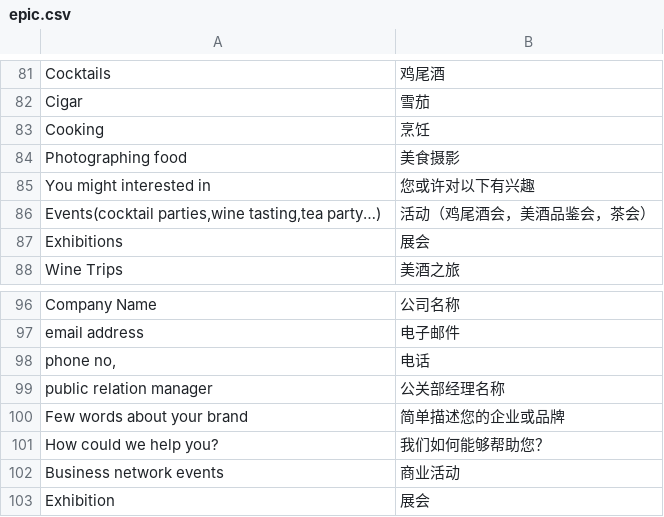
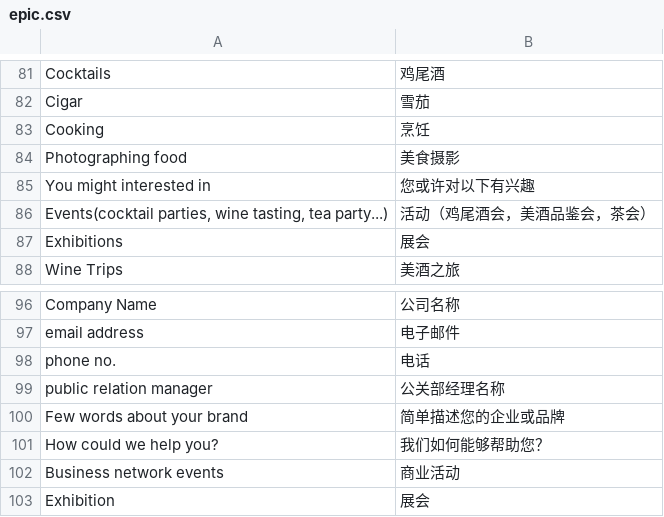
Before and after one commit to xuqian/eva-engine, a CSV file: website/Epic/data/languages/zh/epic.csv, drawn as a sheet; only a part is shown, gaps mark what is left out; the diff names each change by its address in the sheet, - before the commit and + after, or states it on an @@ line.

```diff
--- a/website/Epic/data/languages/zh/epic.csv
+++ b/website/Epic/data/languages/zh/epic.csv
-A86: Events(cocktail parties,wine tasting,tea party…)
+A86: Events(cocktail parties, wine tasting, tea party...)
-A98: phone no,
+A98: phone no.
```
Also changed, not shown: website/Epic/data/languages/zh_TW/epic.csv.
